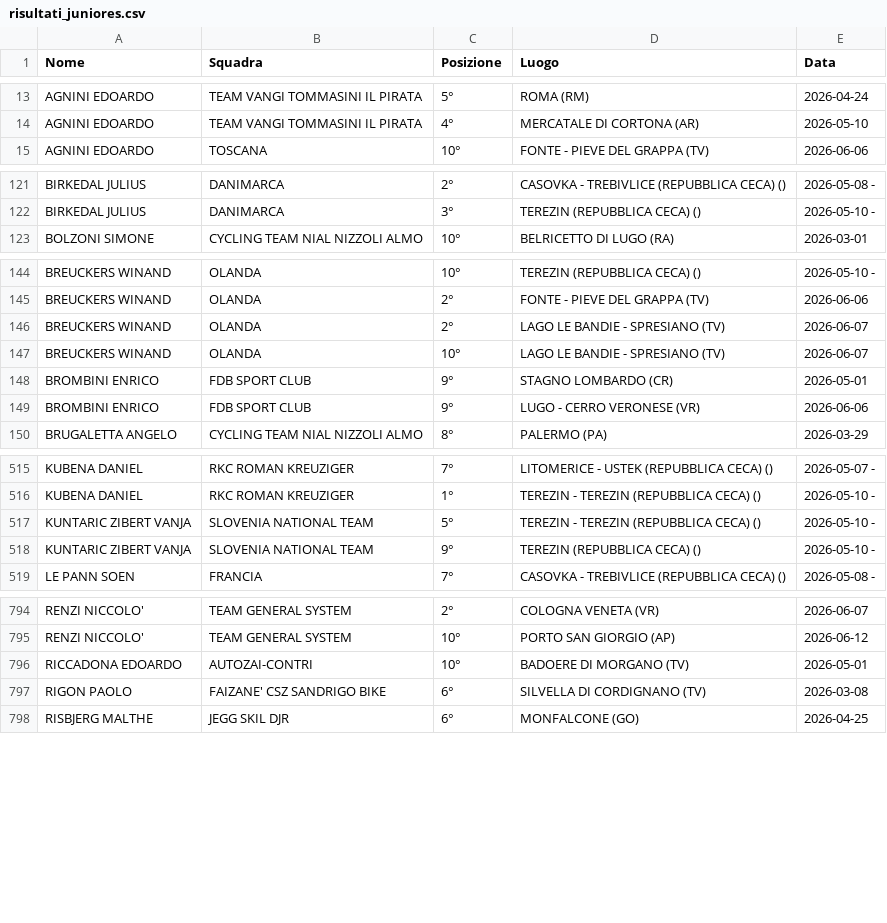
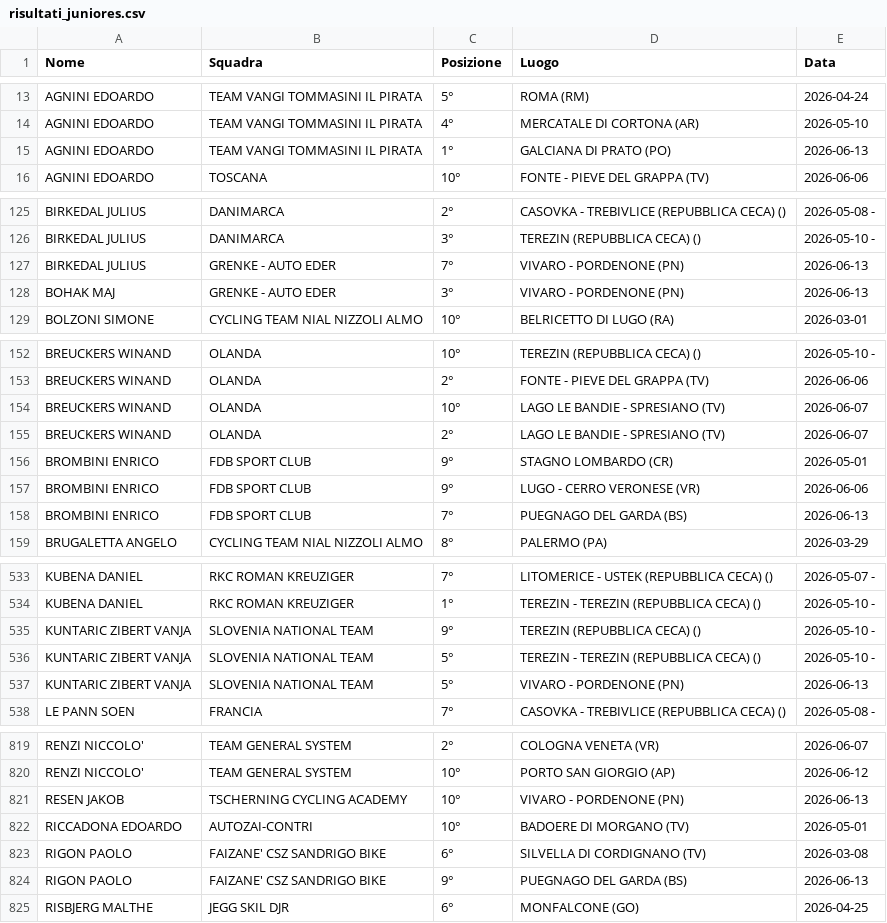
Before and after one commit to tommivincenzi-lab/fci-data-scraper, a CSV file: risultati_juniores.csv, drawn as a sheet; only a part is shown, gaps mark what is left out; the diff covers the shown part only.

```diff
--- a/risultati_juniores.csv
+++ b/risultati_juniores.csv
@@ -14,2 +14,3 @@ AGNINI  EDOARDO,TEAM VANGI TOMMASINI IL PIRATA,5°,ROMA (RM),2026-04-24
 AGNINI  EDOARDO,TEAM VANGI TOMMASINI IL PIRATA,4°,MERCATALE DI CORTONA (AR),2026-05-10
+AGNINI  EDOARDO,TEAM VANGI TOMMASINI IL PIRATA,1°,GALCIANA DI PRATO  (PO),2026-06-13
 AGNINI EDOARDO,TOSCANA,10°,FONTE - PIEVE DEL GRAPPA  (TV),2026-06-06
@@ -122,2 +126,4 @@ BIRKEDAL  JULIUS,DANIMARCA,2°,CASOVKA - TREBIVLICE (REPUBBLICA CECA)  (),2026-0
 BIRKEDAL  JULIUS,DANIMARCA,3°,TEREZIN (REPUBBLICA CECA)  (),2026-05-10 -
+BIRKEDAL  JULIUS,GRENKE - AUTO EDER,7°,VIVARO - PORDENONE (PN),2026-06-13
+BOHAK  MAJ,GRENKE - AUTO EDER,3°,VIVARO - PORDENONE (PN),2026-06-13
 BOLZONI SIMONE,CYCLING TEAM NIAL NIZZOLI ALMO,10°,BELRICETTO  DI  LUGO  (RA),2026-03-01
@@ -145,6 +153,7 @@ BREUCKERS  WINAND,OLANDA,10°,TEREZIN (REPUBBLICA CECA)  (),2026-05-10 -
 BREUCKERS  WINAND,OLANDA,2°,FONTE - PIEVE DEL GRAPPA  (TV),2026-06-06
+BREUCKERS  WINAND,OLANDA,10°,LAGO LE BANDIE - SPRESIANO (TV),2026-06-07
 BREUCKERS  WINAND,OLANDA,2°,LAGO LE BANDIE - SPRESIANO (TV),2026-06-07
-BREUCKERS  WINAND,OLANDA,10°,LAGO LE BANDIE - SPRESIANO (TV),2026-06-07
 BROMBINI ENRICO,FDB SPORT CLUB,9°,STAGNO LOMBARDO (CR),2026-05-01
 BROMBINI ENRICO,FDB SPORT CLUB,9°,LUGO  -  CERRO VERONESE (VR),2026-06-06
+BROMBINI ENRICO,FDB SPORT CLUB,7°,PUEGNAGO DEL GARDA (BS),2026-06-13
 BRUGALETTA ANGELO,CYCLING TEAM NIAL NIZZOLI ALMO,8°,PALERMO (PA),2026-03-29
@@ -516,4 +534,5 @@ KUBENA  DANIEL,RKC ROMAN KREUZIGER,7°,LITOMERICE - USTEK (REPUBBLICA CECA)  (),
 KUBENA  DANIEL,RKC ROMAN KREUZIGER,1°,TEREZIN - TEREZIN (REPUBBLICA CECA)  (),2026-05-10 -
+KUNTARIC  ZIBERT VANJA,SLOVENIA NATIONAL TEAM,9°,TEREZIN (REPUBBLICA CECA)  (),2026-05-10 -
 KUNTARIC  ZIBERT VANJA,SLOVENIA NATIONAL TEAM,5°,TEREZIN - TEREZIN (REPUBBLICA CECA)  (),2026-05-10 -
-KUNTARIC  ZIBERT VANJA,SLOVENIA NATIONAL TEAM,9°,TEREZIN (REPUBBLICA CECA)  (),2026-05-10 -
+KUNTARIC  ZIBERT VANJA,SLOVENIA NATIONAL TEAM,5°,VIVARO - PORDENONE (PN),2026-06-13
 LE PANN SOEN,FRANCIA,7°,CASOVKA - TREBIVLICE (REPUBBLICA CECA)  (),2026-05-08 -
@@ -795,4 +820,6 @@ RENZI NICCOLO',TEAM GENERAL SYSTEM,2°,COLOGNA VENETA (VR),2026-06-07
 RENZI NICCOLO',TEAM GENERAL SYSTEM,10°,PORTO SAN GIORGIO  (AP),2026-06-12
+RESEN  JAKOB,TSCHERNING CYCLING ACADEMY,10°,VIVARO - PORDENONE (PN),2026-06-13
 RICCADONA EDOARDO,AUTOZAI-CONTRI,10°,BADOERE DI MORGANO  (TV),2026-05-01
 RIGON  PAOLO,FAIZANE' CSZ SANDRIGO BIKE,6°,SILVELLA DI CORDIGNANO (TV),2026-03-08
+RIGON  PAOLO,FAIZANE' CSZ SANDRIGO BIKE,9°,PUEGNAGO DEL GARDA (BS),2026-06-13
 RISBJERG  MALTHE,JEGG SKIL DJR,6°,MONFALCONE (GO),2026-04-25
```
Also changed, not shown: 23 added rows and 17 moved rows elsewhere in this file.
